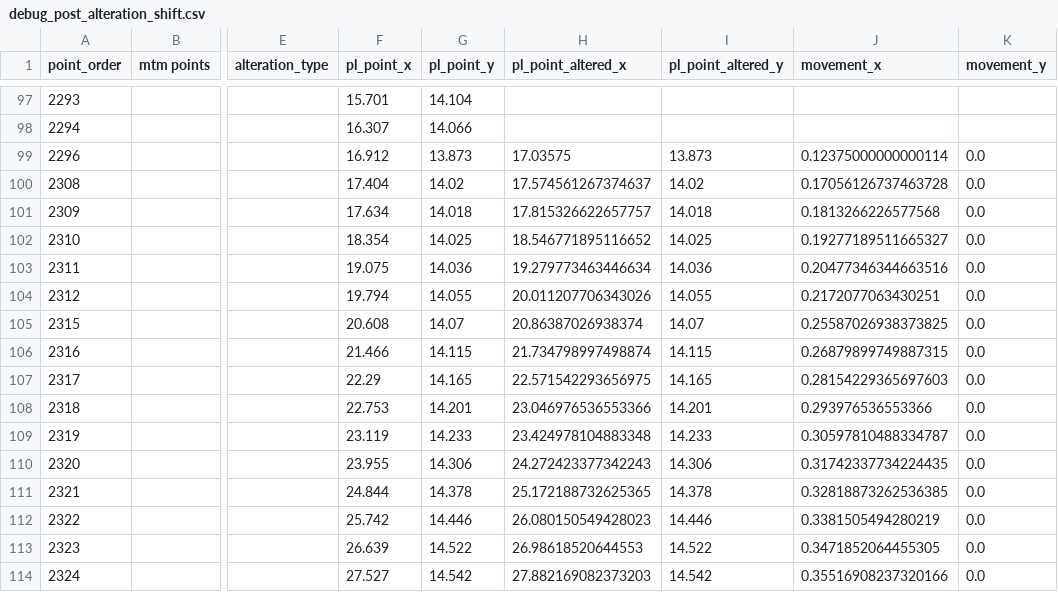
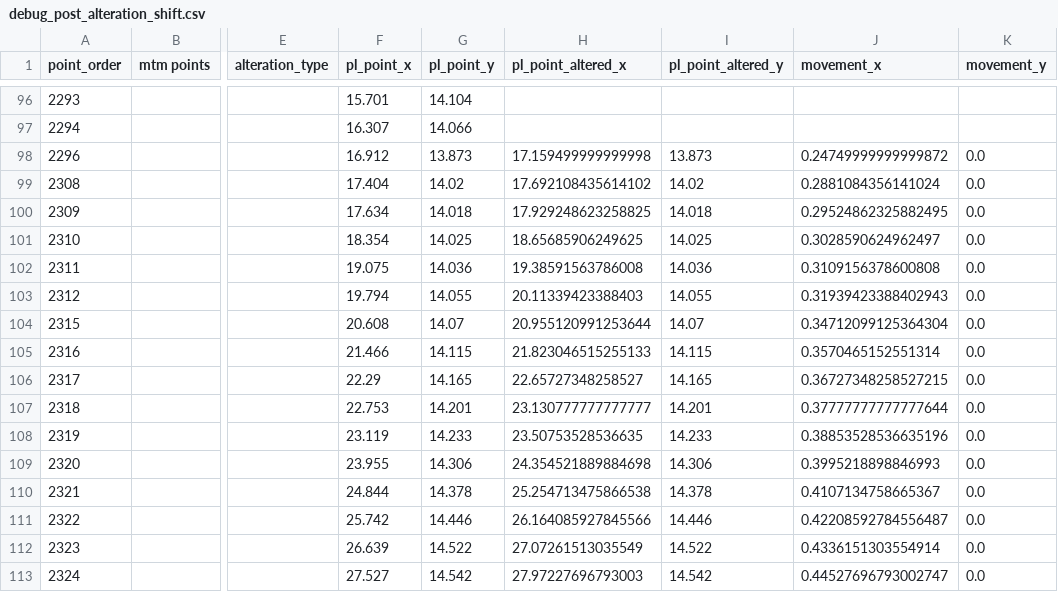
Before and after one commit to ansolwork/tailoring-api, a CSV file: debug_post_alteration_shift.csv, drawn as a sheet; only a part is shown, gaps mark what is left out; addresses are those after the commit; the diff covers the shown part only; the diff names each change by its address in the sheet, - before the commit and + after, or states it on an @@ line.

Commit message:
fixed missing notch points

```diff
--- a/debug_post_alteration_shift.csv
+++ b/debug_post_alteration_shift.csv
-H98 (pl_point_altered_x): 17.03575
+H98 (pl_point_altered_x): 17.159499999999998
-J98 (movement_x): 0.12375000000000114
+J98 (movement_x): 0.24749999999999872
-H99 (pl_point_altered_x): 17.574561267374637
+H99 (pl_point_altered_x): 17.692108435614102
-J99 (movement_x): 0.17056126737463728
+J99 (movement_x): 0.2881084356141024
-H100 (pl_point_altered_x): 17.815326622657757
+H100 (pl_point_altered_x): 17.929248623258825
-J100 (movement_x): 0.1813266226577568
+J100 (movement_x): 0.29524862325882495
-H101 (pl_point_altered_x): 18.546771895116652
+H101 (pl_point_altered_x): 18.65685906249625
-J101 (movement_x): 0.19277189511665327
+J101 (movement_x): 0.3028590624962497
-H102 (pl_point_altered_x): 19.279773463446634
+H102 (pl_point_altered_x): 19.38591563786008
-J102 (movement_x): 0.20477346344663516
+J102 (movement_x): 0.3109156378600808
-H103 (pl_point_altered_x): 20.011207706343026
+H103 (pl_point_altered_x): 20.11339423388403
-J103 (movement_x): 0.2172077063430251
+J103 (movement_x): 0.31939423388402943
-H104 (pl_point_altered_x): 20.86387026938374
+H104 (pl_point_altered_x): 20.955120991253644
-J104 (movement_x): 0.25587026938373825
+J104 (movement_x): 0.34712099125364304
-H105 (pl_point_altered_x): 21.734798997498874
+H105 (pl_point_altered_x): 21.823046515255133
-J105 (movement_x): 0.26879899749887315
+J105 (movement_x): 0.3570465152551314
-H106 (pl_point_altered_x): 22.571542293656975
+H106 (pl_point_altered_x): 22.65727348258527
-J106 (movement_x): 0.28154229365697603
+J106 (movement_x): 0.36727348258527215
-H107 (pl_point_altered_x): 23.046976536553366
+H107 (pl_point_altered_x): 23.130777777777777
-J107 (movement_x): 0.293976536553366
+J107 (movement_x): 0.37777777777777644
-H108 (pl_point_altered_x): 23.424978104883348
+H108 (pl_point_altered_x): 23.50753528536635
-J108 (movement_x): 0.30597810488334787
+J108 (movement_x): 0.38853528536635196
-H109 (pl_point_altered_x): 24.272423377342243
+H109 (pl_point_altered_x): 24.354521889884698
-J109 (movement_x): 0.31742337734224435
+J109 (movement_x): 0.3995218898846993
-H110 (pl_point_altered_x): 25.172188732625365
+H110 (pl_point_altered_x): 25.254713475866538
-J110 (movement_x): 0.32818873262536385
+J110 (movement_x): 0.4107134758665367
-H111 (pl_point_altered_x): 26.080150549428023
+H111 (pl_point_altered_x): 26.164085927845566
-J111 (movement_x): 0.3381505494280219
+J111 (movement_x): 0.42208592784556487
-H112 (pl_point_altered_x): 26.98618520644553
+H112 (pl_point_altered_x): 27.07261513035549
-J112 (movement_x): 0.3471852064455305
+J112 (movement_x): 0.4336151303554914
-H113 (pl_point_altered_x): 27.882169082373203
+H113 (pl_point_altered_x): 27.97227696793003
-J113 (movement_x): 0.35516908237320166
+J113 (movement_x): 0.44527696793002747
```
Also changed, not shown: 3 added rows, 3 removed rows and 63 edited cells elsewhere in this file, 2 other files.
